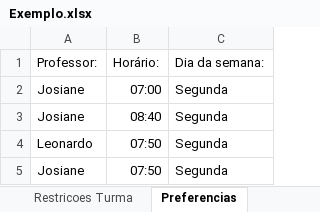
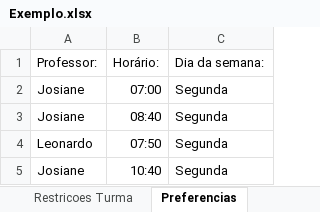
Before and after one commit to samuelterra22/Timing-Table-With-Graph-Coloring, an Excel workbook: instances/Exemplo.xlsx, sheet Preferencias, drawn as a sheet; values as stored, in another font and other column widths than the file's, no borders; the diff names each change by its address in the sheet, - before the commit and + after, or states it on an @@ line.

```diff
--- a/instances/Exemplo.xlsx (sheet Preferencias)
+++ b/instances/Exemplo.xlsx (sheet Preferencias)
-B5: 07:50
+B5: 10:40
```
Also changed, not shown: sheet Restricao, 1 other file.
